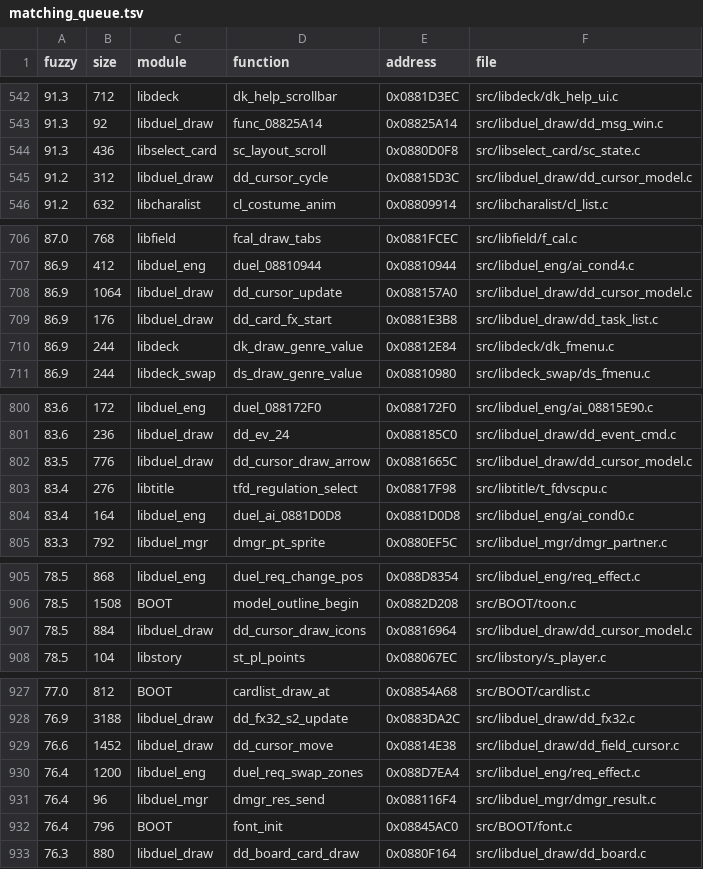
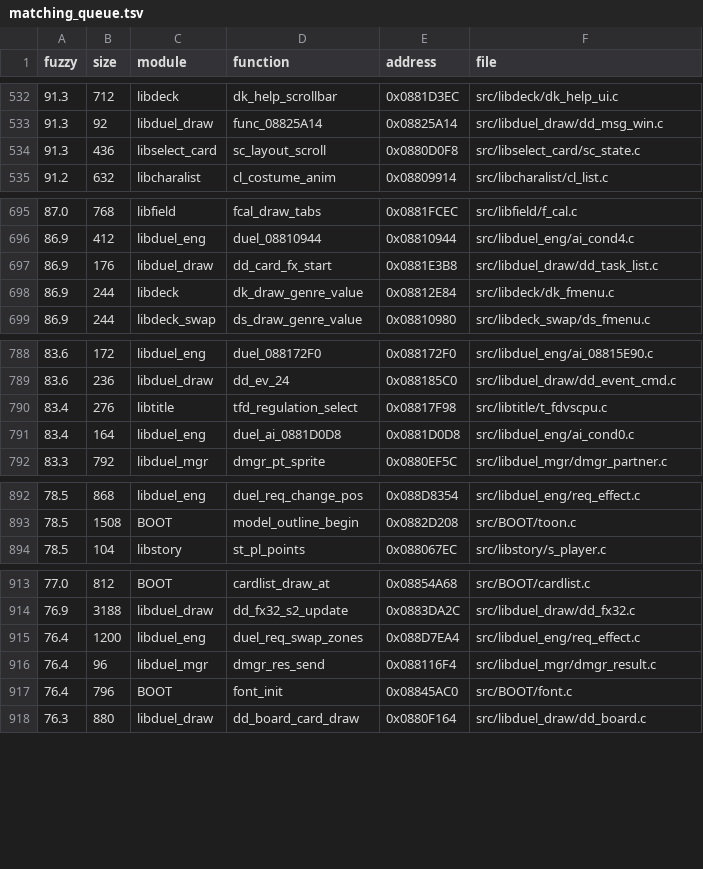
Before and after one commit to thiago-cipitelli/tagforce-decomp, a TSV file: docs/matching_queue.tsv, drawn as a sheet; only a part is shown, gaps mark what is left out; removed rows and columns are numbered as before the commit, all else as after; the diff covers the shown part only; the diff names each change by its address in the sheet, - before the commit and + after, or states it on an @@ line.

Commit message:
libfield f_pdamenu/f_bgdraw/f_bmap: fpda_reader_open, fld_bg_draw_objs e fbm_setup batendo (total -= 0x40 antes da divisão; Mat4 com aligned(16) e b->n_objs na condição; laço de zeragem de any[] e ordem cur/prev/home); protótipos de vec3_scale (float por último, como em vfpu_vec3.c) e fld_chr_corners (r em segundo) corrigidos (fld_chr_collide 10→6, fpt_update 26→20); asm_queue.py ignora funções matched em symbols/ (objdiff difere só no símbolo da relocação); fila regenerada; matching.md: asm_try mascara offsets relocados, rodar make check ao promover; libfield MATCH, check-all MATCH

```diff
--- a/docs/matching_queue.tsv
+++ b/docs/matching_queue.tsv
-row 545: 91.2 | 312 | libduel_draw | dd_cursor_cycle | 0x08815D3C | src/libduel_draw/dd_cursor_model.c
-row 708: 86.9 | 1064 | libduel_draw | dd_cursor_update | 0x088157A0 | src/libduel_draw/dd_cursor_model.c
-row 802: 83.5 | 776 | libduel_draw | dd_cursor_draw_arrow | 0x0881665C | src/libduel_draw/dd_cursor_model.c
-row 907: 78.5 | 884 | libduel_draw | dd_cursor_draw_icons | 0x08816964 | src/libduel_draw/dd_cursor_model.c
-row 929: 76.6 | 1452 | libduel_draw | dd_cursor_move | 0x08814E38 | src/libduel_draw/dd_field_cursor.c
```
Also changed, not shown: 1 added row and 12 removed rows elsewhere in this file, 14 other files.
